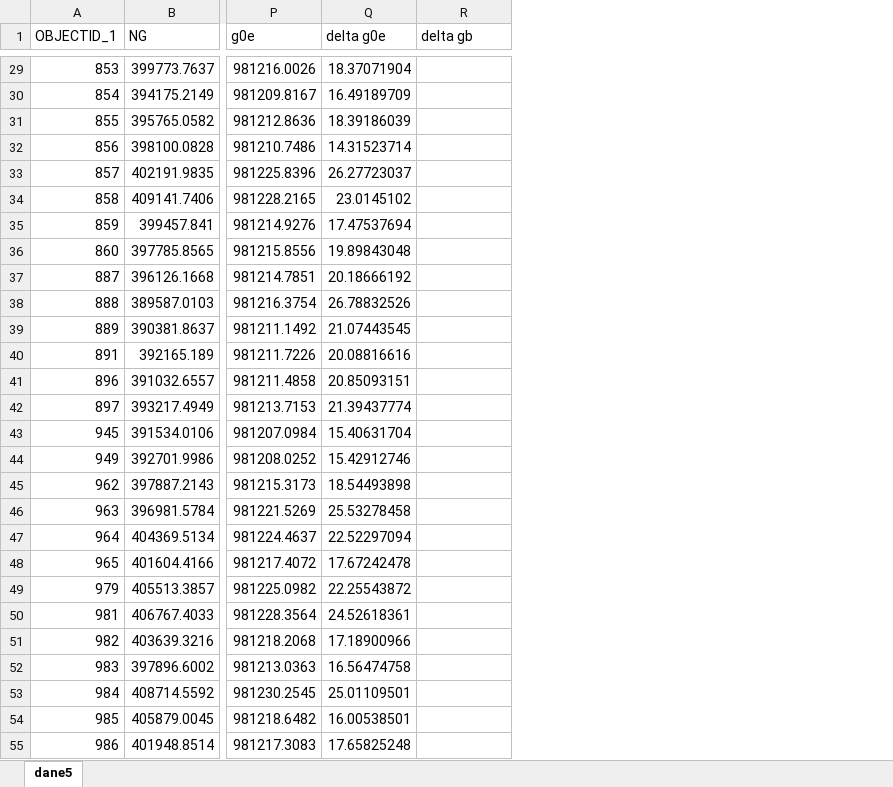
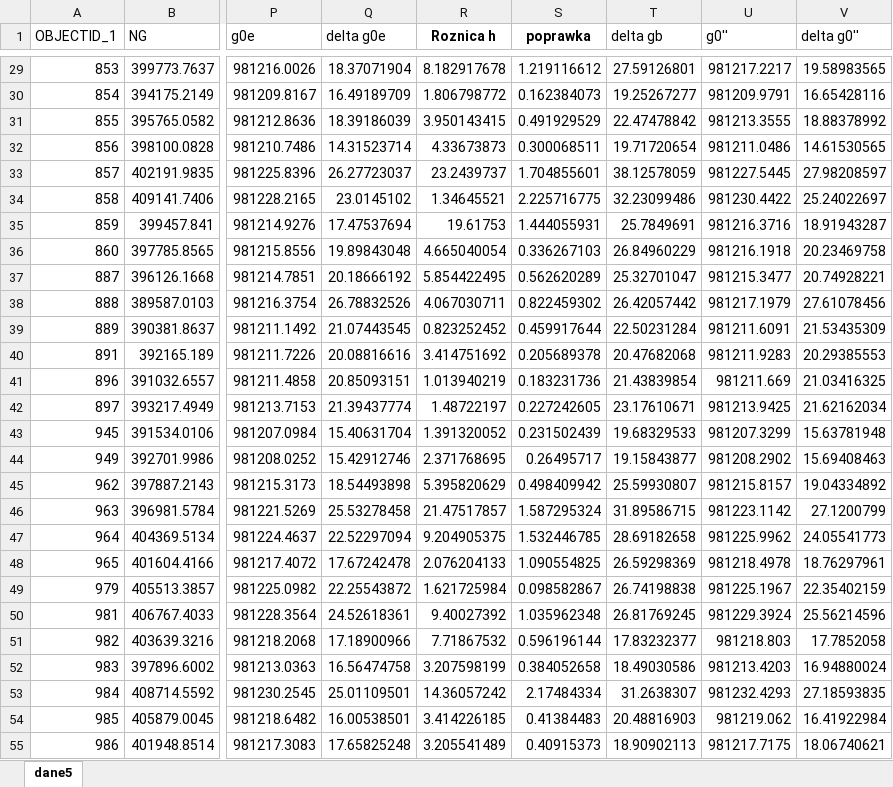
Before and after one commit to macsicoaster/studia, an Excel workbook: sem5/geofizyka-l/dane5.xlsx, sheet dane5, drawn as a sheet; only a part is shown, gaps mark what is left out; values as stored, in another font and other column widths than the file's, no borders; addresses are those after the commit; the diff covers the shown part only; the diff names each change by its address in the sheet, - before the commit and + after, or states it on an @@ line.

```diff
--- a/sem5/geofizyka-l/dane5.xlsx (sheet dane5)
+++ b/sem5/geofizyka-l/dane5.xlsx (sheet dane5)
+column R (Roznica h), rows 29-55: 8.182917678 | 1.806798772 | 3.950143415 | 4.33673873 | 23.2439737 | 1.34645521 | 19.61753 | 4.665040054 | 5.854422495 | 4.067030711 | 0.823252452 | 3.414751692 | 1.013940219 | 1.48722197 | 1.391320052 | 2.371768695 | 5.395820629 | 21.47517857 | 9.204905375 | 2.076204133 | 1.621725984 | 9.40027392 | 7.71867532 | 3.207598199 | 14.36057242 | 3.414226185 | 3.205541489
+column S (poprawka), rows 29-55: 1.219116612 | 0.162384073 | 0.491929529 | 0.300068511 | 1.704855601 | 2.225716775 | 1.444055931 | 0.336267103 | 0.562620289 | 0.822459302 | 0.459917644 | 0.205689378 | 0.183231736 | 0.227242605 | 0.231502439 | 0.26495717 | 0.498409942 | 1.587295324 | 1.532446785 | 1.090554825 | 0.098582867 | 1.035962348 | 0.596196144 | 0.384052658 | 2.17484334 | 0.41384483 | 0.40915373
+column U (g0''), rows 29-55: 981217.2217 | 981209.9791 | 981213.3555 | 981211.0486 | 981227.5445 | 981230.4422 | 981216.3716 | 981216.1918 | 981215.3477 | 981217.1979 | 981211.6091 | 981211.9283 | 981211.669 | 981213.9425 | 981207.3299 | 981208.2902 | 981215.8157 | 981223.1142 | 981225.9962 | 981218.4978 | 981225.1967 | 981229.3924 | 981218.803 | 981213.4203 | 981232.4293 | 981219.062 | 981217.7175
+column V (delta g0''), rows 29-55: 19.58983565 | 16.65428116 | 18.88378992 | 14.61530565 | 27.98208597 | 25.24022697 | 18.91943287 | 20.23469758 | 20.74928221 | 27.61078456 | 21.53435309 | 20.29385553 | 21.03416325 | 21.62162034 | 15.63781948 | 15.69408463 | 19.04334892 | 27.1200799 | 24.05541773 | 18.76297961 | 22.35402159 | 25.56214596 | 17.7852058 | 16.94880024 | 27.18593835 | 16.41922984 | 18.06740621
-T29 (delta gb): (empty)
+T29 (delta gb): 27.59126801
-T30 (delta gb): (empty)
+T30 (delta gb): 19.25267277
-T31 (delta gb): (empty)
+T31 (delta gb): 22.47478842
-T32 (delta gb): (empty)
+T32 (delta gb): 19.71720654
-T33 (delta gb): (empty)
+T33 (delta gb): 38.12578059
-T34 (delta gb): (empty)
+T34 (delta gb): 32.23099486
-T35 (delta gb): (empty)
+T35 (delta gb): 25.7849691
-T36 (delta gb): (empty)
+T36 (delta gb): 26.84960229
-T37 (delta gb): (empty)
+T37 (delta gb): 25.32701047
-T38 (delta gb): (empty)
+T38 (delta gb): 26.42057442
-T39 (delta gb): (empty)
+T39 (delta gb): 22.50231284
-T40 (delta gb): (empty)
+T40 (delta gb): 20.47682068
-T41 (delta gb): (empty)
+T41 (delta gb): 21.43839854
-T42 (delta gb): (empty)
+T42 (delta gb): 23.17610671
-T43 (delta gb): (empty)
+T43 (delta gb): 19.68329533
-T44 (delta gb): (empty)
+T44 (delta gb): 19.15843877
-T45 (delta gb): (empty)
+T45 (delta gb): 25.59930807
-T46 (delta gb): (empty)
+T46 (delta gb): 31.89586715
-T47 (delta gb): (empty)
+T47 (delta gb): 28.69182658
-T48 (delta gb): (empty)
+T48 (delta gb): 26.59298369
-T49 (delta gb): (empty)
+T49 (delta gb): 26.74198838
-T50 (delta gb): (empty)
+T50 (delta gb): 26.81769245
-T51 (delta gb): (empty)
+T51 (delta gb): 17.83232377
-T52 (delta gb): (empty)
+T52 (delta gb): 18.49030586
-T53 (delta gb): (empty)
+T53 (delta gb): 31.2638307
-T54 (delta gb): (empty)
+T54 (delta gb): 20.48816903
-T55 (delta gb): (empty)
+T55 (delta gb): 18.90902113
```
Also changed, not shown: 123 edited cells elsewhere in this sheet, 9 other files.
